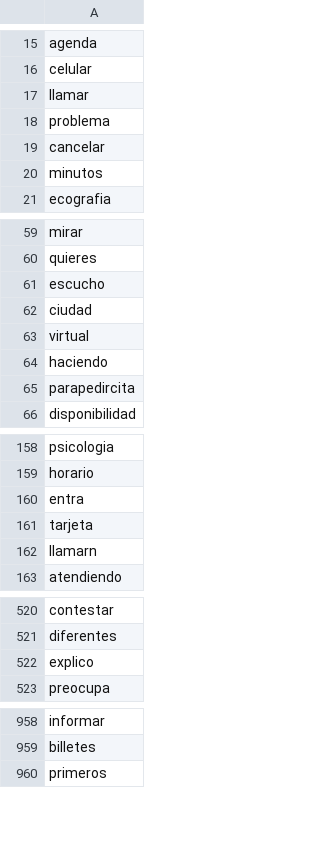
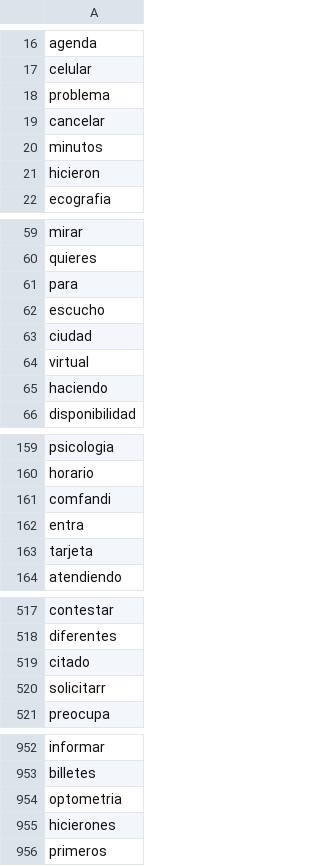
Before and after one commit to cienciadedatos-sys/COMFANDI, a TSV file: Salud/_tensor00_metadata.tsv, drawn as a sheet; only a part is shown, gaps mark what is left out; the diff covers the shown part only.

```diff
--- a/Salud/_tensor00_metadata.tsv
+++ b/Salud/_tensor00_metadata.tsv
@@ -16,3 +17,2 @@ agenda
 celular
-llamar
 problema
@@ -20,2 +20,3 @@ cancelar
 minutos
+hicieron
 ecografia
@@ -60,2 +60,3 @@ mirar
 quieres
+para
 escucho
@@ -64,3 +65,2 @@ virtual
 haciendo
-parapedircita
 disponibilidad
@@ -159,5 +160,5 @@ psicologia
 horario
+comfandi
 entra
 tarjeta
-llamarn
 atendiendo
@@ -521,3 +518,4 @@ contestar
 diferentes
-explico
+citado
+solicitarr
 preocupa
@@ -959,2 +953,4 @@ informar
 billetes
+optometria
+hicierones
 primeros
```
Also changed, not shown: 5 added rows, 9 removed rows, 3 moved rows and 5 edited cells elsewhere in this file, Salud/_tensor00_tensor.tsv, 9 other files.
